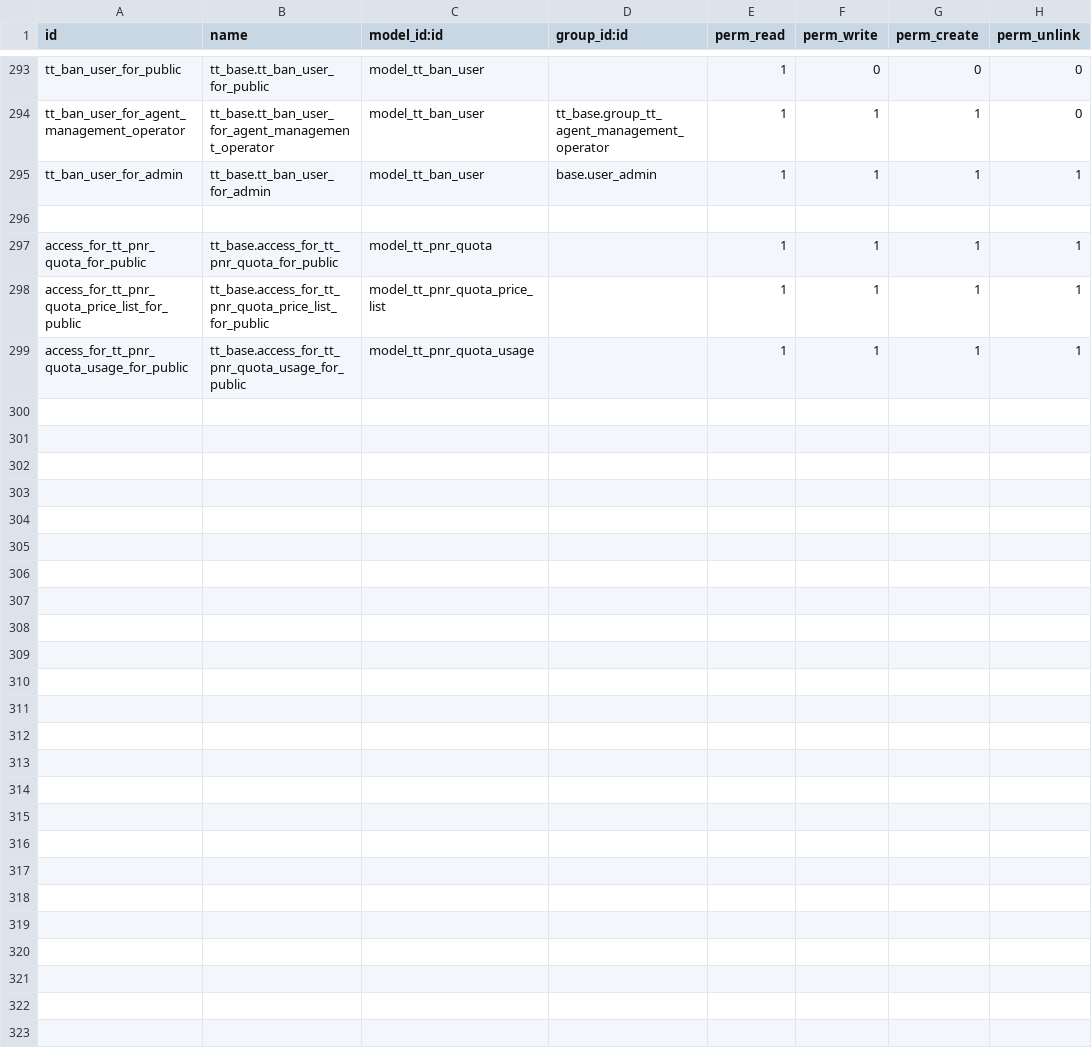
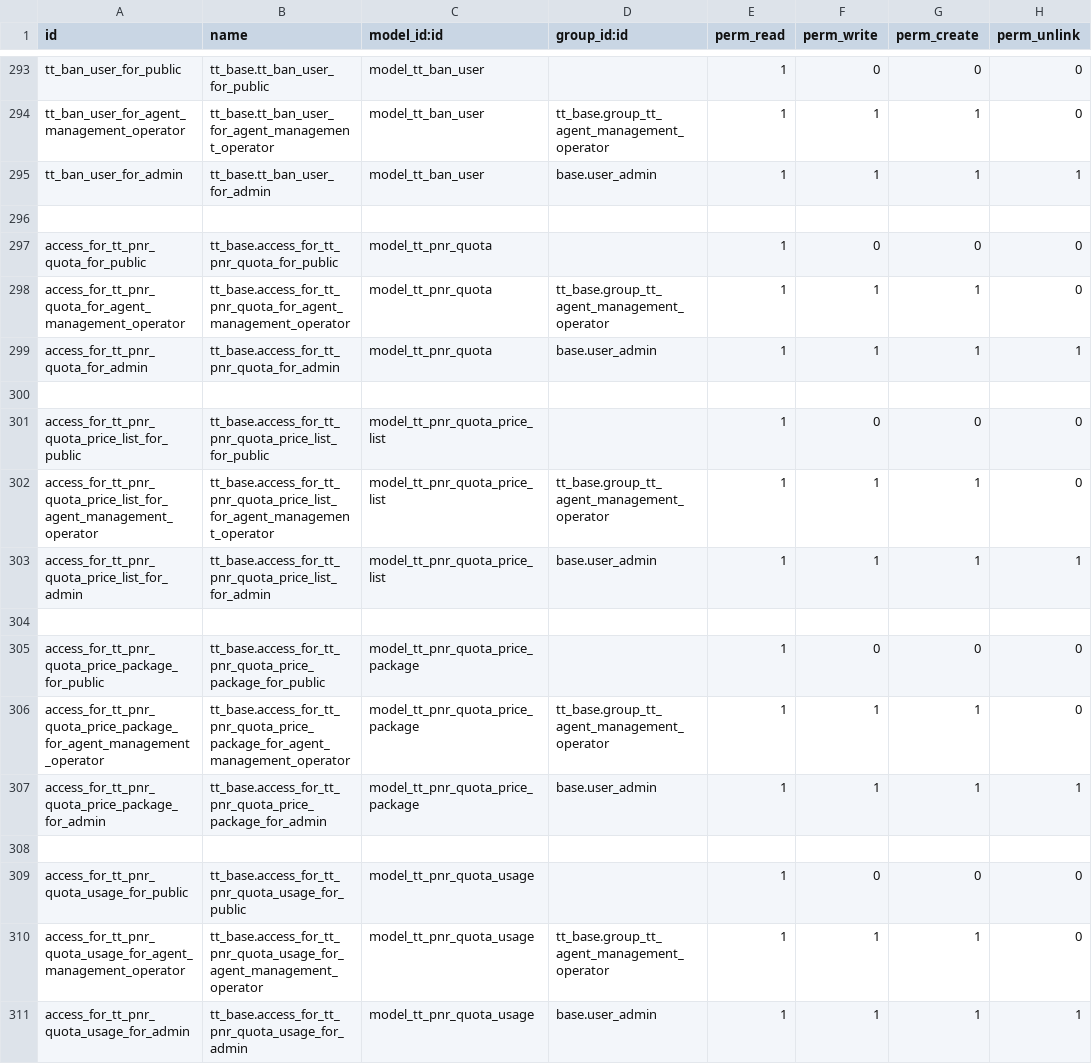
Before and after one commit to andygunawan96/odoo12_addons_tour_travel, a CSV file: tt_base/security/ir.model.access.csv, drawn as a sheet; only a part is shown, gaps mark what is left out.

Commit message:
update quota ledger dan currency sssr airline

```diff
--- a/tt_base/security/ir.model.access.csv
+++ b/tt_base/security/ir.model.access.csv
@@ -296,4 +296,16 @@ tt_ban_user_for_admin,tt_base.tt_ban_user_for_admin,model_tt_ban_user,base.user_
 
-access_for_tt_pnr_quota_for_public,tt_base.access_for_tt_pnr_quota_for_public,model_tt_pnr_quota,,1,1,1,1
-access_for_tt_pnr_quota_price_list_for_public,tt_base.access_for_tt_pnr_quota_price_list_for_public,model_tt_pnr_quota_price_list,,1,1,1,1
-access_for_tt_pnr_quota_usage_for_public,tt_base.access_for_tt_pnr_quota_usage_for_public,model_tt_pnr_quota_usage,,1,1,1,1
+access_for_tt_pnr_quota_for_public,tt_base.access_for_tt_pnr_quota_for_public,model_tt_pnr_quota,,1,0,0,0
+access_for_tt_pnr_quota_for_agent_management_operator,tt_base.access_for_tt_pnr_quota_for_agent_management_operator,model_tt_pnr_quota,tt_base.group_tt_agent_management_operator,1,1,1,0
+access_for_tt_pnr_quota_for_admin,tt_base.access_for_tt_pnr_quota_for_admin,model_tt_pnr_quota,base.user_admin,1,1,1,1
+
+access_for_tt_pnr_quota_price_list_for_public,tt_base.access_for_tt_pnr_quota_price_list_for_public,model_tt_pnr_quota_price_list,,1,0,0,0
+access_for_tt_pnr_quota_price_list_for_agent_management_operator,tt_base.access_for_tt_pnr_quota_price_list_for_agent_management_operator,model_tt_pnr_quota_price_list,tt_base.group_tt_agent_management_operator,1,1,1,0
+access_for_tt_pnr_quota_price_list_for_admin,tt_base.access_for_tt_pnr_quota_price_list_for_admin,model_tt_pnr_quota_price_list,base.user_admin,1,1,1,1
+
+access_for_tt_pnr_quota_price_package_for_public,tt_base.access_for_tt_pnr_quota_price_package_for_public,model_tt_pnr_quota_price_package,,1,0,0,0
+access_for_tt_pnr_quota_price_package_for_agent_management_operator,tt_base.access_for_tt_pnr_quota_price_package_for_agent_management_operator,model_tt_pnr_quota_price_package,tt_base.group_tt_agent_management_operator,1,1,1,0
+access_for_tt_pnr_quota_price_package_for_admin,tt_base.access_for_tt_pnr_quota_price_package_for_admin,model_tt_pnr_quota_price_package,base.user_admin,1,1,1,1
+
+access_for_tt_pnr_quota_usage_for_public,tt_base.access_for_tt_pnr_quota_usage_for_public,model_tt_pnr_quota_usage,,1,0,0,0
+access_for_tt_pnr_quota_usage_for_agent_management_operator,tt_base.access_for_tt_pnr_quota_usage_for_agent_management_operator,model_tt_pnr_quota_usage,tt_base.group_tt_agent_management_operator,1,1,1,0
+access_for_tt_pnr_quota_usage_for_admin,tt_base.access_for_tt_pnr_quota_usage_for_admin,model_tt_pnr_quota_usage,base.user_admin,1,1,1,1
```
Also changed, not shown: tt_engine_pricing/security/ir.model.access.csv, 24 other files.
